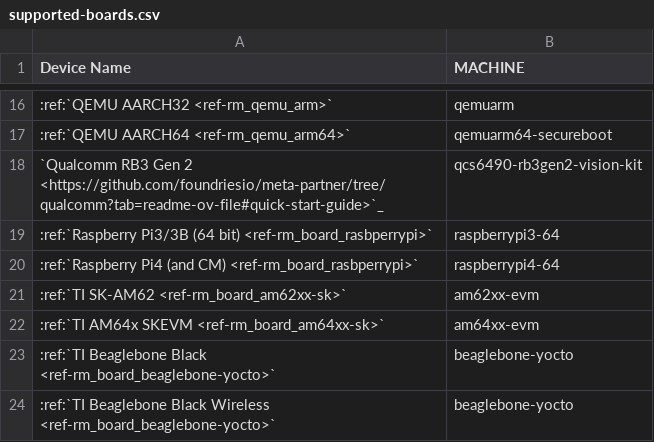
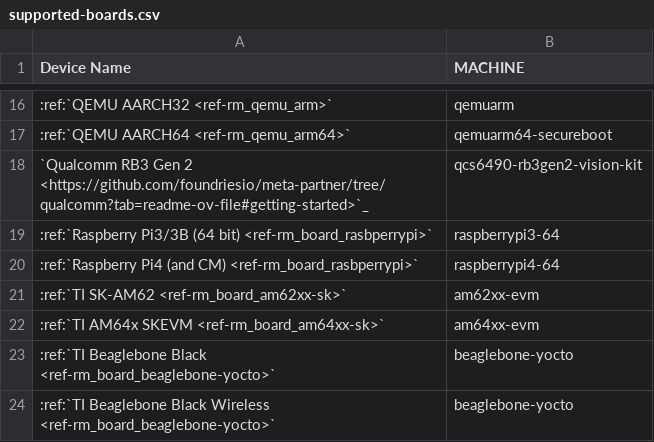
Before and after one commit to foundriesio/docs, a CSV file: source/_static/csv/supported-boards.csv, drawn as a sheet; only a part is shown, gaps mark what is left out.

Commit message:
fix: broken links
Signed-off-by: Eric Bode <eric.bode@foundries.io>

```diff
--- a/source/_static/csv/supported-boards.csv
+++ b/source/_static/csv/supported-boards.csv
@@ -17,3 +17,3 @@ Device Name,MACHINE
 :ref:`QEMU AARCH64 <ref-rm_qemu_arm64>`,qemuarm64-secureboot
-`Qualcomm RB3 Gen 2 <https://github.com/foundriesio/meta-partner/tree/qualcomm?tab=readme-ov-file#quick-start-guide>`_,qcs6490-rb3gen2-vision-kit
+`Qualcomm RB3 Gen 2 <https://github.com/foundriesio/meta-partner/tree/qualcomm?tab=readme-ov-file#getting-started>`_,qcs6490-rb3gen2-vision-kit
 :ref:`Raspberry Pi3/3B (64 bit) <ref-rm_board_rasbperrypi>`,raspberrypi3-64
```
Also changed, not shown: 2 other files.
